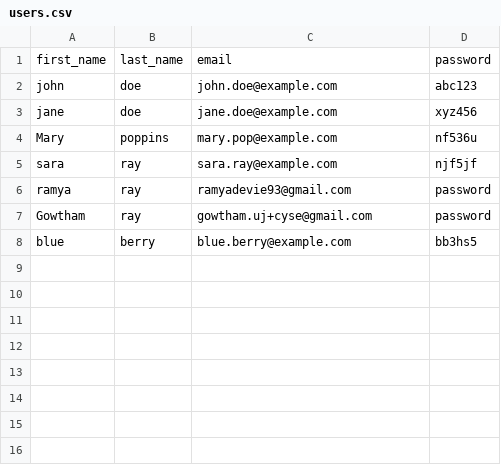
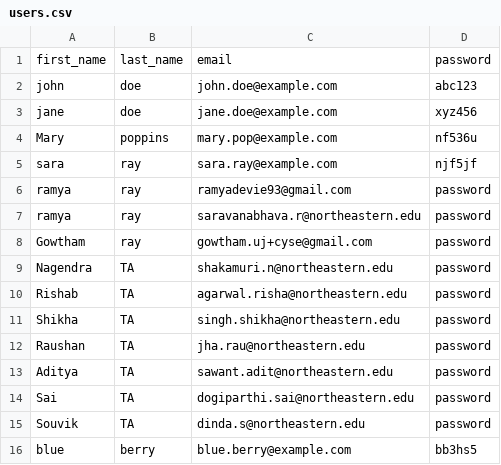
Before and after one commit to neu-ramya/webapp, a CSV file: app/data/users.csv, drawn as a sheet; the diff names each change by its address in the sheet, - before the commit and + after, or states it on an @@ line.

```diff
--- a/app/data/users.csv
+++ b/app/data/users.csv
+row 7: ramya | ray | saravanabhava.r@northeastern.edu | password
+row 9: Nagendra | TA | shakamuri.n@northeastern.edu | password
+row 10: Rishab | TA | agarwal.risha@northeastern.edu | password
+row 11: Shikha | TA | singh.shikha@northeastern.edu | password
+row 12: Raushan | TA | jha.rau@northeastern.edu | password
+row 13: Aditya | TA | sawant.adit@northeastern.edu | password
+row 14: Sai | TA | dogiparthi.sai@northeastern.edu | password
+row 15: Souvik | TA | dinda.s@northeastern.edu | password
```
Also changed, not shown: app/data/seed/users.csv.
